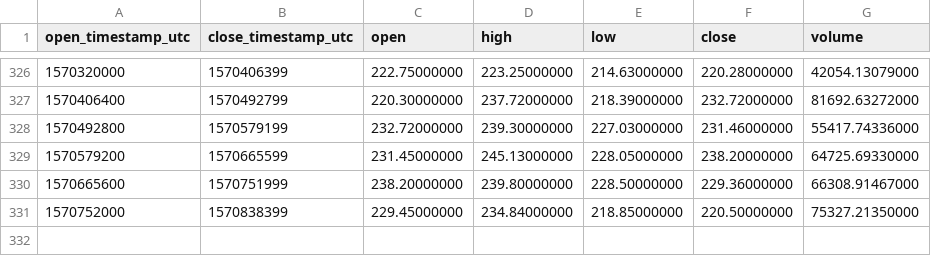
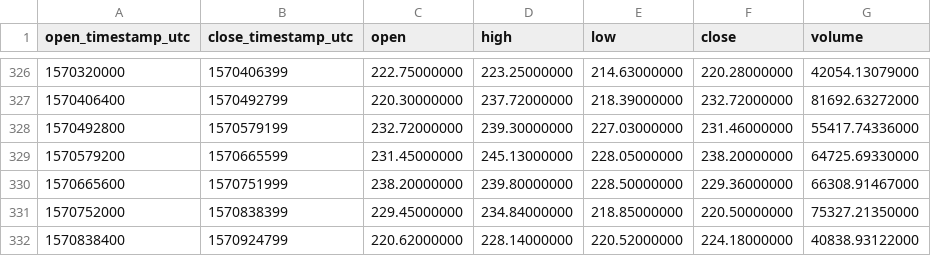
Before and after one commit to cryptobigbro/binance-BCHABCUSDT, a CSV file: binance-BCHABCUSDT-1d.csv, drawn as a sheet; only a part is shown, gaps mark what is left out; the diff names each change by its address in the sheet, - before the commit and + after, or states it on an @@ line.

```diff
--- a/binance-BCHABCUSDT-1d.csv
+++ b/binance-BCHABCUSDT-1d.csv
+row 332: 1570838400 | 1570924799 | 220.62000000 | 228.14000000 | 220.52000000 | 224.18000000 | 40838.93122000
```
Also changed, not shown: binance-BCHABCUSDT-1h.csv.
